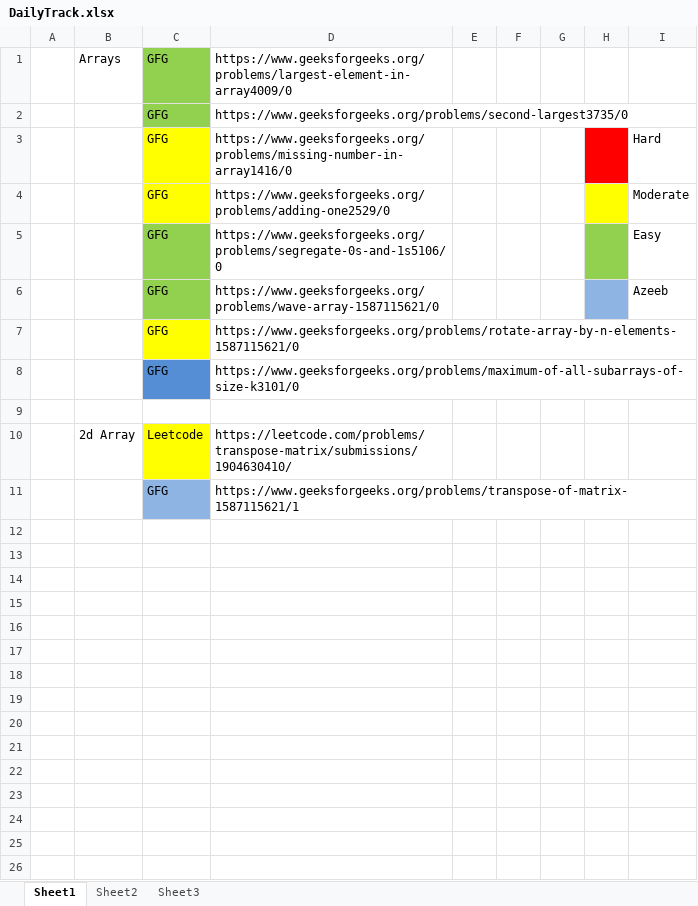
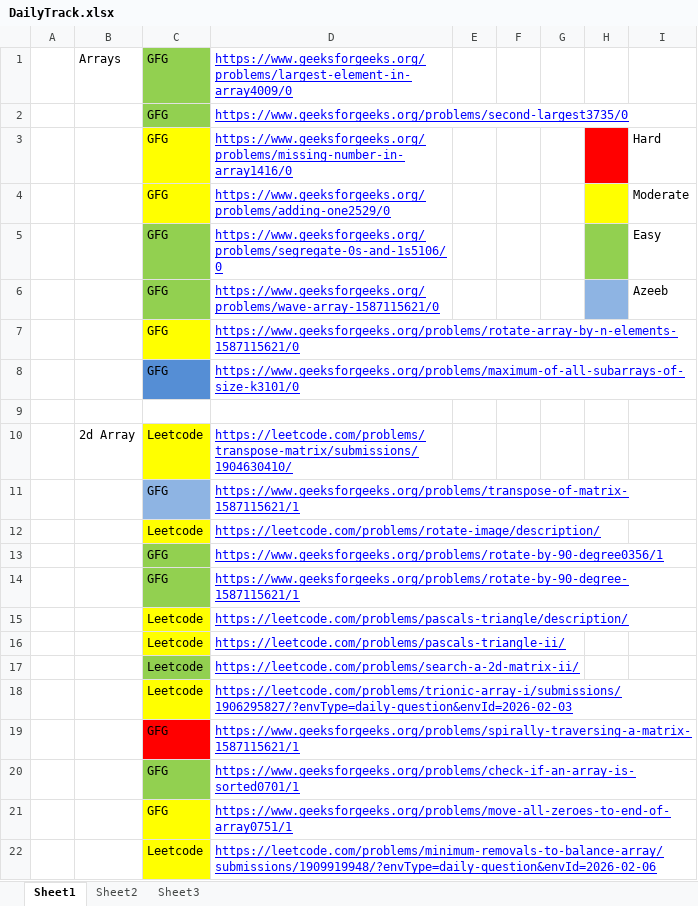
Before and after one commit to Anni-san/JAVA_DSA, an Excel workbook: DailyTrack.xlsx, sheet Sheet1, drawn as a sheet; values as stored, in another font and other column widths than the file's, no borders; the diff names each change by its address in the sheet, - before the commit and + after, or states it on an @@ line.

Commit message:
Arrays in  JAVA commit

```diff
--- a/DailyTrack.xlsx (sheet Sheet1)
+++ b/DailyTrack.xlsx (sheet Sheet1)
@@ D1:D8 underline: off → on, text colour: black → #0000FF @@
@@ D10:D11 underline: off → on, text colour: black → #0000FF @@
+row 12:  |  | Leetcode | https://leetcode.com/problems/rotate-image/description/
+row 13:  |  | GFG | https://www.geeksforgeeks.org/problems/rotate-by-90-degree0356/1
+row 14:  |  | GFG | https://www.geeksforgeeks.org/problems/rotate-by-90-degree-1587115621/1
+row 15:  |  | Leetcode | https://leetcode.com/problems/pascals-triangle/description/
+row 16:  |  | Leetcode | https://leetcode.com/problems/pascals-triangle-ii/
+row 17:  |  | Leetcode | https://leetcode.com/problems/search-a-2d-matrix-ii/
+row 18:  |  | Leetcode | https://leetcode.com/problems/trionic-array-i/submissions/1906295827/?envType=daily-question&envId=2026-02-03
+row 19:  |  | GFG | https://www.geeksforgeeks.org/problems/spirally-traversing-a-matrix-1587115621/1
+row 20:  |  | GFG | https://www.geeksforgeeks.org/problems/check-if-an-array-is-sorted0701/1
+row 21:  |  | GFG | https://www.geeksforgeeks.org/problems/move-all-zeroes-to-end-of-array0751/1
+row 22:  |  | Leetcode | https://leetcode.com/problems/minimum-removals-to-balance-array/submissions/1909919948/?envType=daily-question&envId=2026-02-06
```
Also changed, not shown: sheet Sheet2, 37 other files.
